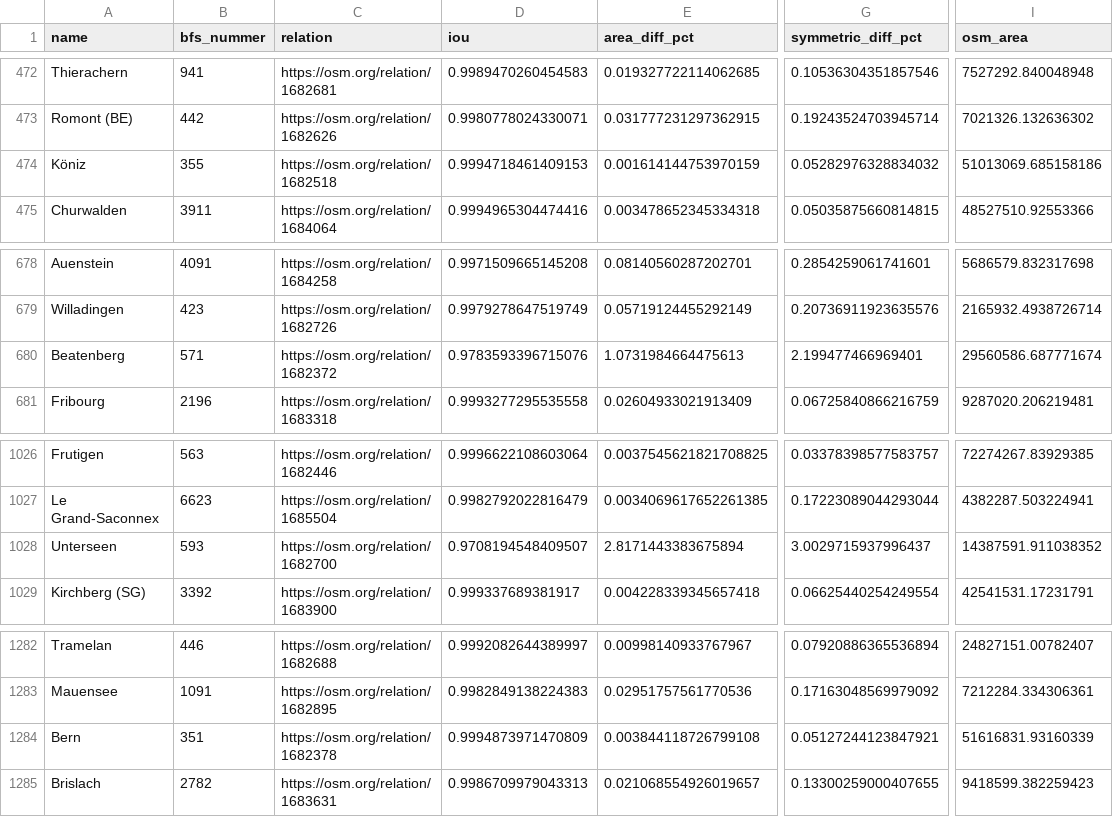
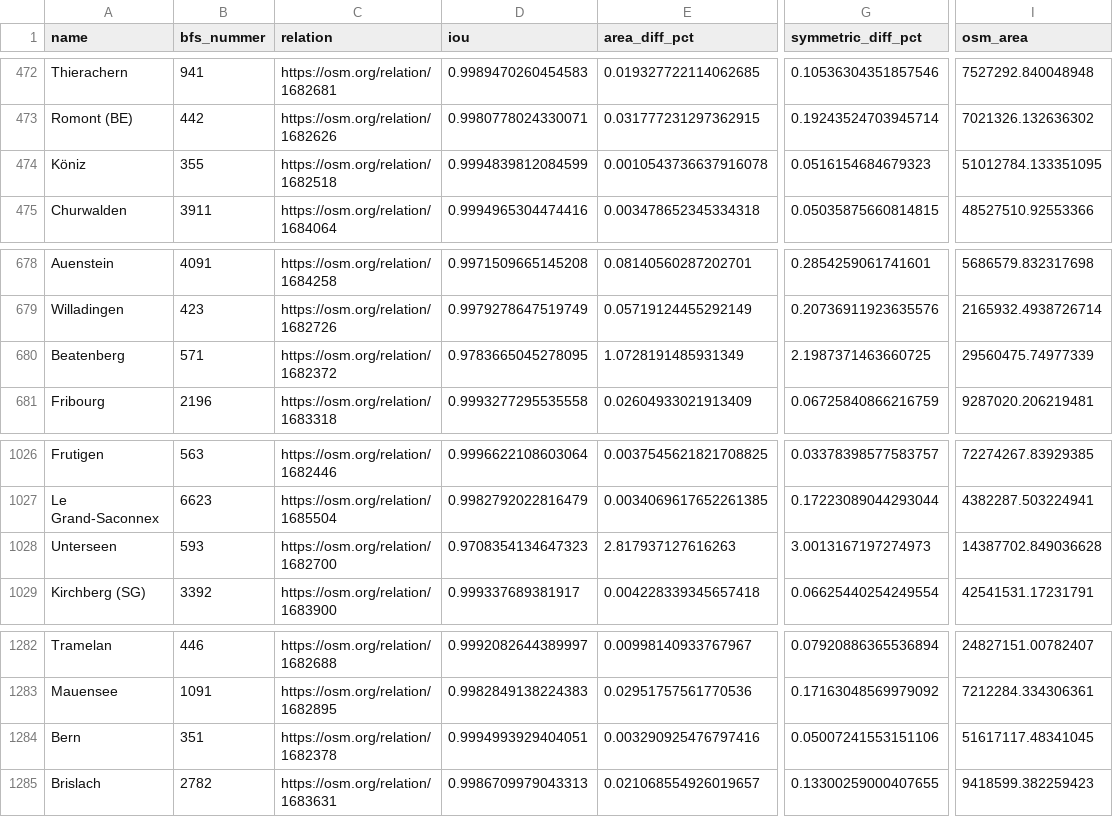
Before and after one commit to habi/swissboundaries, a CSV file: reports/detailed_results.csv, drawn as a sheet; only a part is shown, gaps mark what is left out; the diff names each change by its address in the sheet, - before the commit and + after, or states it on an @@ line.

```diff
--- a/reports/detailed_results.csv
+++ b/reports/detailed_results.csv
-D474 (iou): 0.9994718461409153
+D474 (iou): 0.9994839812084599
-E474 (area_diff_pct): 0.001614144753970159
+E474 (area_diff_pct): 0.0010543736637916078
-G474 (symmetric_diff_pct): 0.05282976328834032
+G474 (symmetric_diff_pct): 0.0516154684679323
-I474 (osm_area): 51013069.685158186
+I474 (osm_area): 51012784.133351095
-D680 (iou): 0.9783593396715076
+D680 (iou): 0.9783665045278095
-E680 (area_diff_pct): 1.0731984664475613
+E680 (area_diff_pct): 1.0728191485931349
-G680 (symmetric_diff_pct): 2.199477466969401
+G680 (symmetric_diff_pct): 2.1987371463660725
-I680 (osm_area): 29560586.687771674
+I680 (osm_area): 29560475.74977339
-D1028 (iou): 0.9708194548409507
+D1028 (iou): 0.9708354134647323
-E1028 (area_diff_pct): 2.8171443383675894
+E1028 (area_diff_pct): 2.817937127616263
-G1028 (symmetric_diff_pct): 3.0029715937996437
+G1028 (symmetric_diff_pct): 3.0013167197274973
-I1028 (osm_area): 14387591.911038352
+I1028 (osm_area): 14387702.849036628
-D1284 (iou): 0.9994873971470809
+D1284 (iou): 0.9994993929404051
-E1284 (area_diff_pct): 0.003844118726799108
+E1284 (area_diff_pct): 0.003290925476797416
-G1284 (symmetric_diff_pct): 0.05127244123847921
+G1284 (symmetric_diff_pct): 0.05007241553151106
-I1284 (osm_area): 51616831.93160339
+I1284 (osm_area): 51617117.48341045
```
Also changed, not shown: 5 other files.
